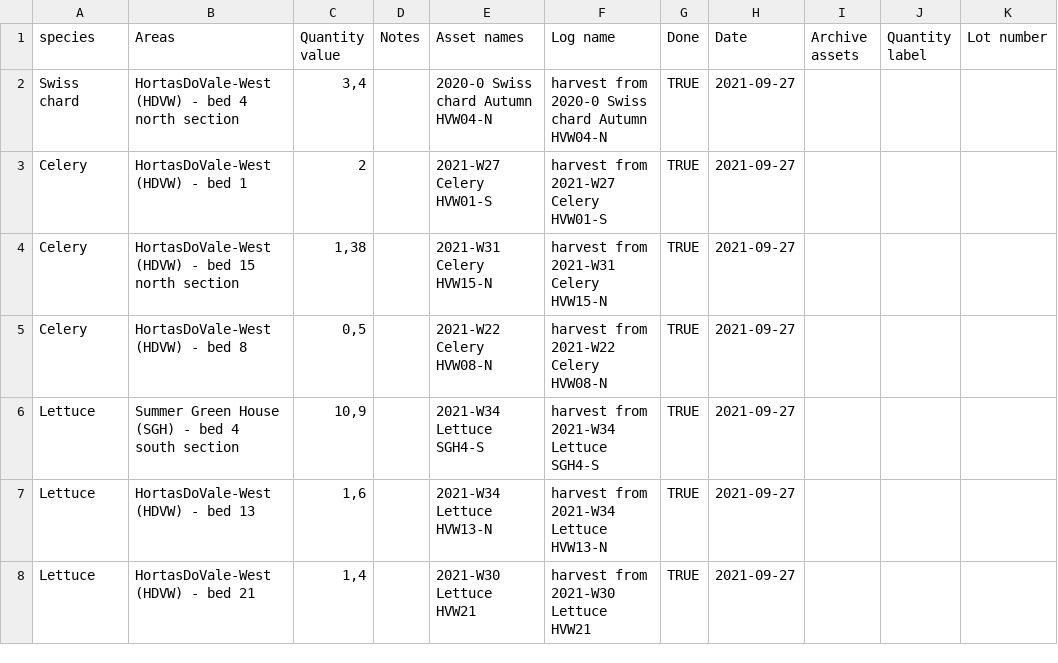
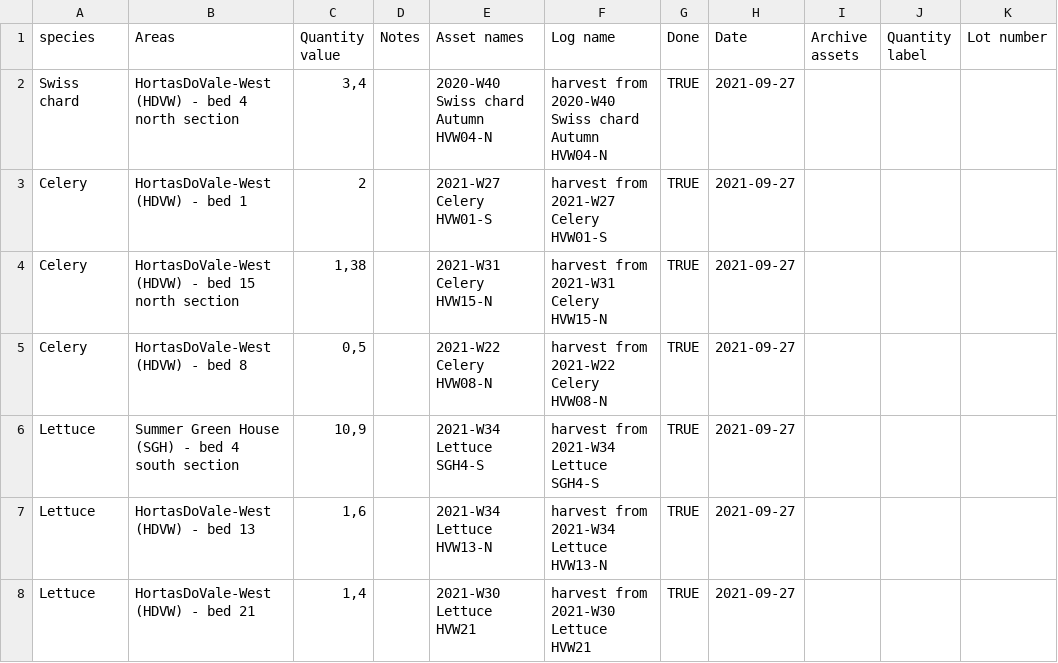
Before and after one commit to ludwa6/farmOS, a CSV file: content/data/harvest_log2021.csv, drawn as a sheet; only a part is shown; the diff names each change by its address in the sheet, - before the commit and + after, or states it on an @@ line.

Commit message:
Update harvest_log2021.csv
Fixed typo in that first record

```diff
--- a/content/data/harvest_log2021.csv
+++ b/content/data/harvest_log2021.csv
-E2 (Asset names): 2020-0 Swiss chard Autumn HVW04-N
+E2 (Asset names): 2020-W40 Swiss chard Autumn HVW04-N
-F2 (Log name): harvest from 2020-0 Swiss chard…
+F2 (Log name): harvest from 2020-W40 Swiss chard…
```
